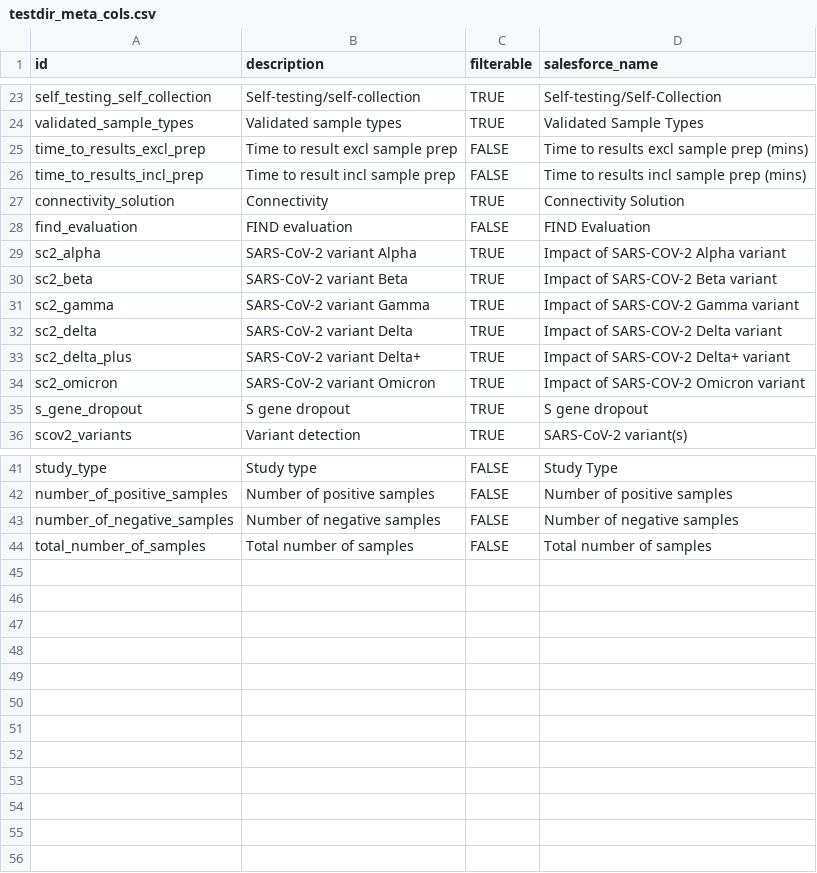
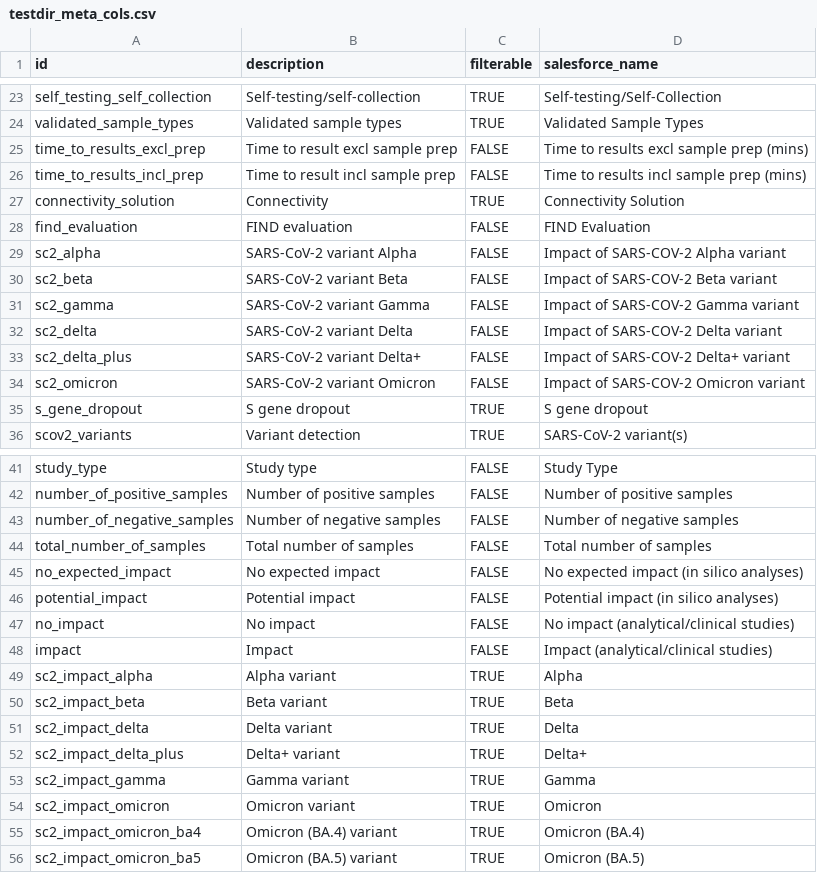
Before and after one commit to finddx/FINDtestdirData, a CSV file: data/covid19/testdir_meta_cols.csv, drawn as a sheet; only a part is shown, gaps mark what is left out.

Commit message:
Add covariants impact vars

```diff
--- a/data/covid19/testdir_meta_cols.csv
+++ b/data/covid19/testdir_meta_cols.csv
@@ -28,8 +28,8 @@ connectivity_solution,Connectivity,TRUE,Connectivity Solution
 find_evaluation,FIND evaluation,FALSE,FIND Evaluation
-sc2_alpha,SARS-CoV-2 variant Alpha,TRUE,Impact of SARS-COV-2 Alpha variant
-sc2_beta,SARS-CoV-2 variant Beta,TRUE,Impact of SARS-COV-2 Beta variant
-sc2_gamma,SARS-CoV-2 variant Gamma,TRUE,Impact of SARS-COV-2 Gamma variant
-sc2_delta,SARS-CoV-2 variant Delta,TRUE,Impact of SARS-COV-2 Delta variant
-sc2_delta_plus,SARS-CoV-2 variant Delta+,TRUE,Impact of SARS-COV-2 Delta+ variant
-sc2_omicron,SARS-CoV-2 variant Omicron,TRUE,Impact of SARS-COV-2 Omicron variant
+sc2_alpha,SARS-CoV-2 variant Alpha,FALSE,Impact of SARS-COV-2 Alpha variant
+sc2_beta,SARS-CoV-2 variant Beta,FALSE,Impact of SARS-COV-2 Beta variant
+sc2_gamma,SARS-CoV-2 variant Gamma,FALSE,Impact of SARS-COV-2 Gamma variant
+sc2_delta,SARS-CoV-2 variant Delta,FALSE,Impact of SARS-COV-2 Delta variant
+sc2_delta_plus,SARS-CoV-2 variant Delta+,FALSE,Impact of SARS-COV-2 Delta+ variant
+sc2_omicron,SARS-CoV-2 variant Omicron,FALSE,Impact of SARS-COV-2 Omicron variant
 s_gene_dropout,S gene dropout,TRUE,S gene dropout
@@ -44 +44,13 @@ number_of_negative_samples,Number of negative samples,FALSE,Number of negative s
 total_number_of_samples,Total number of samples,FALSE,Total number of samples
+no_expected_impact,No expected impact,FALSE,No expected impact (in silico analyses)
+potential_impact,Potential impact,FALSE,Potential impact (in silico analyses)
+no_impact,No impact,FALSE,No impact (analytical/clinical studies)
+impact,Impact,FALSE,Impact (analytical/clinical studies)
+sc2_impact_alpha,Alpha variant,TRUE,Alpha
+sc2_impact_beta,Beta variant,TRUE,Beta
+sc2_impact_delta,Delta variant,TRUE,Delta
+sc2_impact_delta_plus,Delta+ variant,TRUE,Delta+
+sc2_impact_gamma,Gamma variant,TRUE,Gamma
+sc2_impact_omicron,Omicron variant,TRUE,Omicron
+sc2_impact_omicron_ba4,Omicron (BA.4) variant,TRUE,Omicron (BA.4)
+sc2_impact_omicron_ba5,Omicron (BA.5) variant,TRUE,Omicron (BA.5)
```
